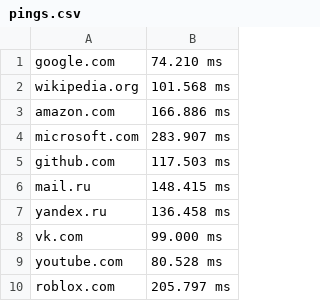
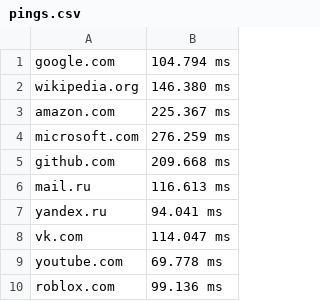
Before and after one commit to p1xta/Computer-Networks, a CSV file: task1/pings.csv, drawn as a sheet.

Commit message:
correct task1

```diff
--- a/task1/pings.csv
+++ b/task1/pings.csv
@@ -1,10 +1,10 @@
-google.com, 74.210  ms
-wikipedia.org, 101.568  ms
-amazon.com, 166.886  ms
-microsoft.com, 283.907  ms
-github.com, 117.503  ms
-mail.ru, 148.415  ms
-yandex.ru, 136.458  ms
-vk.com, 99.000  ms
-youtube.com, 80.528  ms
-roblox.com, 205.797  ms
+google.com, 104.794  ms
+wikipedia.org, 146.380  ms
+amazon.com, 225.367  ms
+microsoft.com, 276.259  ms
+github.com, 209.668  ms
+mail.ru, 116.613  ms
+yandex.ru, 94.041  ms
+vk.com, 114.047  ms
+youtube.com, 69.778  ms
+roblox.com, 99.136  ms
```
Also changed, not shown: 1 other file.
